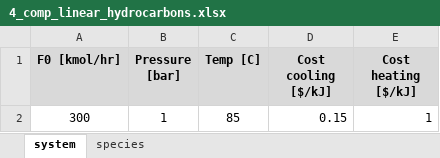
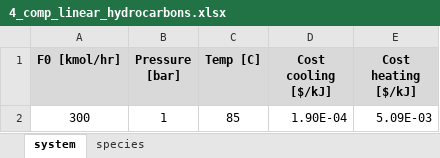
Before and after one commit to pfauk/sns_modeling, an Excel workbook: src/data/notebook_examples/4_comp_linear_hydrocarbons.xlsx, sheet system, drawn as a sheet; values as stored, in another font and other column widths than the file's, no borders; the diff names each change by its address in the sheet, - before the commit and + after, or states it on an @@ line.

```diff
--- a/src/data/notebook_examples/4_comp_linear_hydrocarbons.xlsx (sheet system)
+++ b/src/data/notebook_examples/4_comp_linear_hydrocarbons.xlsx (sheet system)
-D2 (Cost cooling [$/kJ]): 0.15
+D2 (Cost cooling [$/kJ]): 1.90E-04
-E2 (Cost heating [$/kJ]): 1
+E2 (Cost heating [$/kJ]): 5.09E-03
```
Also changed, not shown: sheet species, 11 other files.
